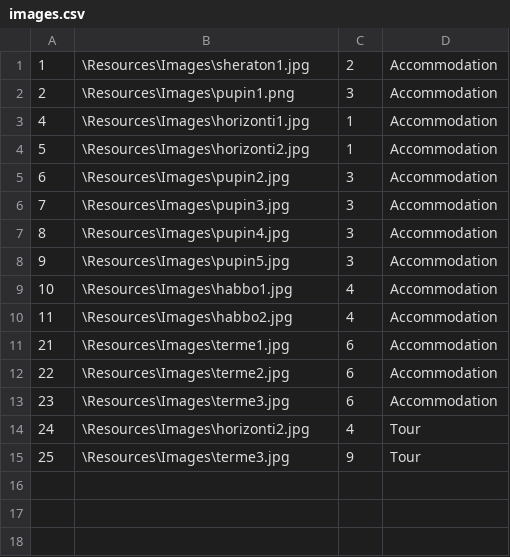
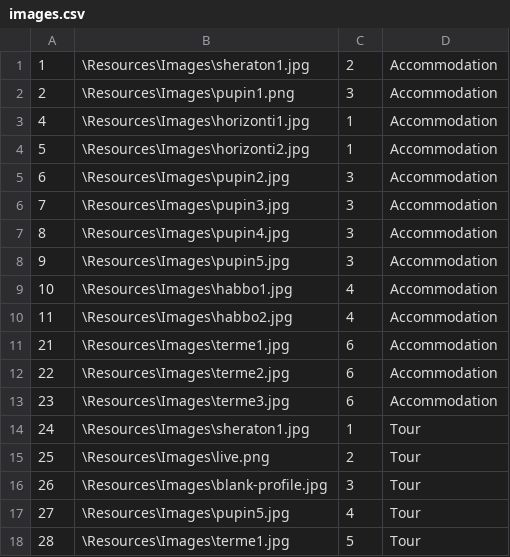
Before and after one commit to kzi-nastava/sims-ra-2024-group-6-team-a, a CSV file: Resources/Data/images.csv, drawn as a sheet.

Commit message:
Fully implemented live tour feature

```diff
--- a/Resources/Data/images.csv
+++ b/Resources/Data/images.csv
@@ -13,3 +13,6 @@
 23|\Resources\Images\terme3.jpg|6|Accommodation
-24|\Resources\Images\horizonti2.jpg|4|Tour
-25|\Resources\Images\terme3.jpg|9|Tour
+24|\Resources\Images\sheraton1.jpg|1|Tour
+25|\Resources\Images\live.png|2|Tour
+26|\Resources\Images\blank-profile.jpg|3|Tour
+27|\Resources\Images\pupin5.jpg|4|Tour
+28|\Resources\Images\terme1.jpg|5|Tour
```
Also changed, not shown: Resources/Data/guests.csv, Resources/Data/locations.csv, 17 other files.
